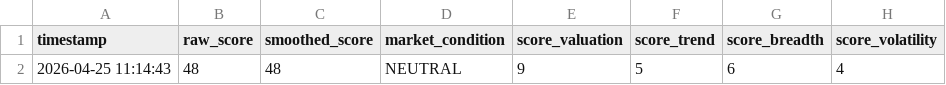
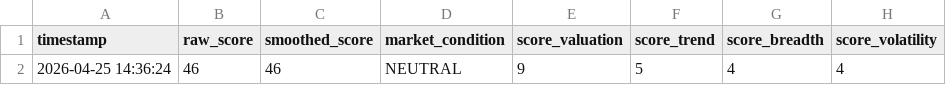
Before and after one commit to abhiarjun231-netizen/Engine-A-Dashboard, a CSV file: data/engine_a_score.csv, drawn as a sheet; only a part is shown; the diff names each change by its address in the sheet, - before the commit and + after, or states it on an @@ line.

```diff
--- a/data/engine_a_score.csv
+++ b/data/engine_a_score.csv
-A2 (timestamp): 2026-04-25 11:14:43
+A2 (timestamp): 2026-04-25 14:36:24
-B2 (raw_score): 48
+B2 (raw_score): 46
-C2 (smoothed_score): 48
+C2 (smoothed_score): 46
-G2 (score_breadth): 6
+G2 (score_breadth): 4
```
Also changed, not shown: data/global_prices.csv, data/live_prices.csv, 1 other file.
